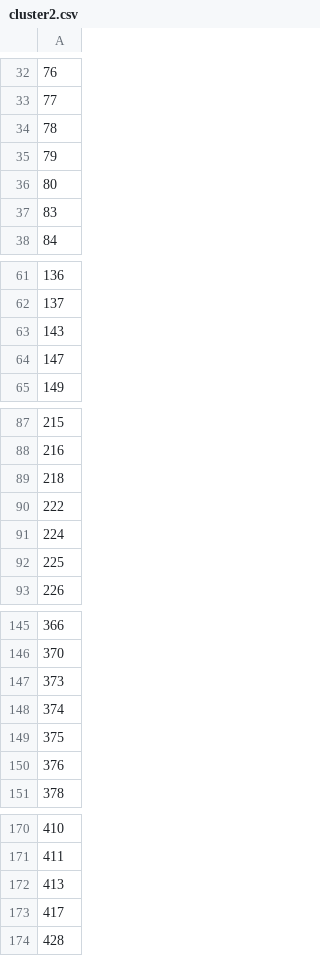
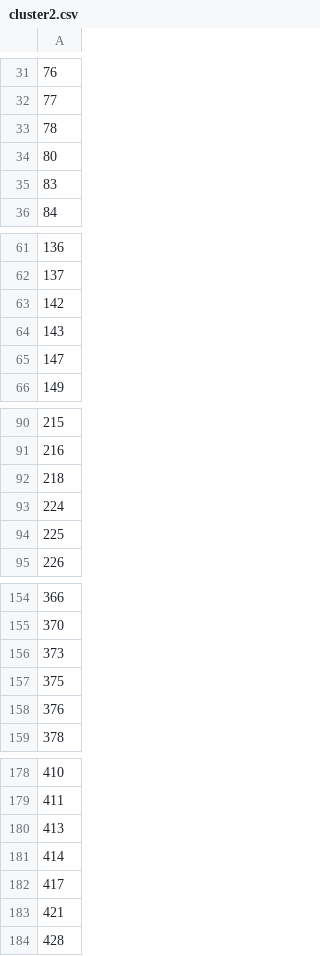
Before and after one commit to hohohahalala/IKDDhw6, a CSV file: cluster2.csv, drawn as a sheet; only a part is shown, gaps mark what is left out; the diff covers the shown part only.

```diff
--- a/cluster2.csv
+++ b/cluster2.csv
@@ -34,3 +33,2 @@
 78
-79
 80
@@ -62,2 +62,3 @@
 137
+142
 143
@@ -89,3 +92,2 @@
 218
-222
 224
@@ -147,3 +156,2 @@
 373
-374
 375
@@ -172,3 +180,5 @@
 413
+414
 417
+421
 428
```
Also changed, not shown: 14 added rows, 4 removed rows and 1 edited cell elsewhere in this file, cluster1.csv.
